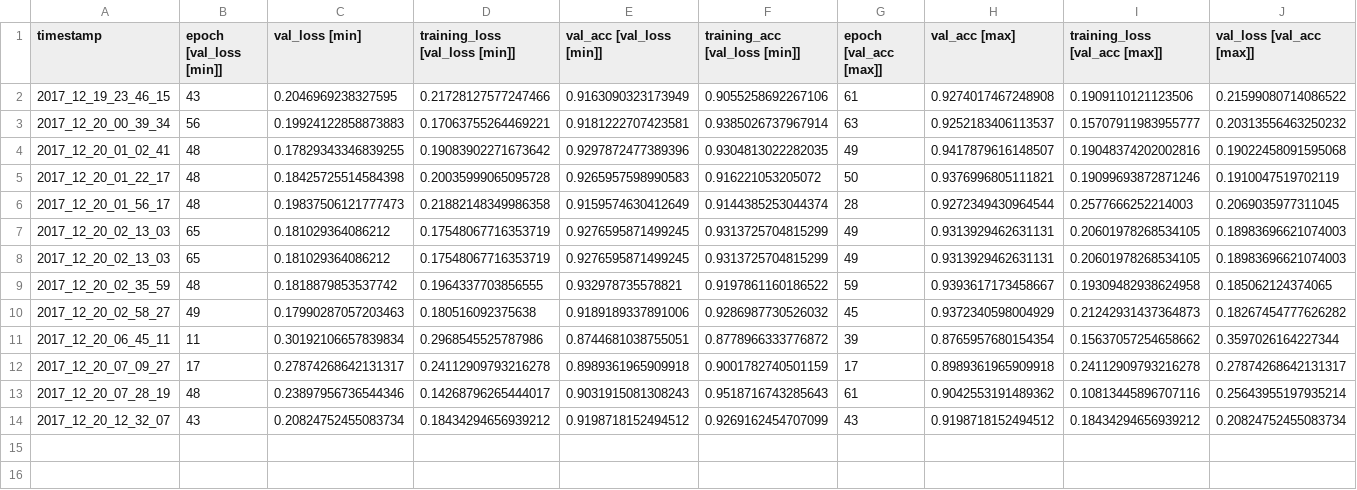
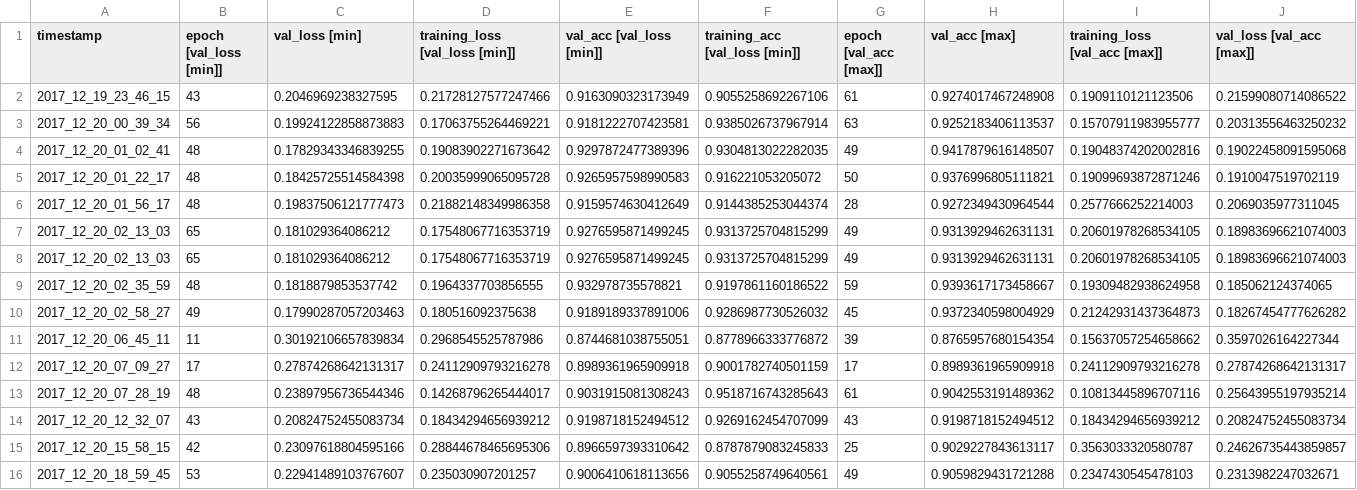
Before and after one commit to MarekKZielinski/Statoil-C-CORE-Iceberg-Classifier-Challenge, a CSV file: models_history.csv, drawn as a sheet; only a part is shown; rows hold the shown columns only; the diff names each change by its address in the sheet, - before the commit and + after, or states it on an @@ line.

```diff
--- a/models_history.csv
+++ b/models_history.csv
+row 15: 2017_12_20_15_58_15 | 42 | 0.23097618804595166 | 0.28844678465695306 | 0.8966597393310642 | 0.8787879083245833 | 25 | 0.9029227843613117 | 0.3563033320580787 | 0.24626735443859857
+row 16: 2017_12_20_18_59_45 | 53 | 0.22941489103767607 | 0.235030907201257 | 0.9006410618113656 | 0.9055258749640561 | 49 | 0.9059829431721288 | 0.2347430545478103 | 0.2313982247032671
```
Also changed, not shown: 2 other files.
